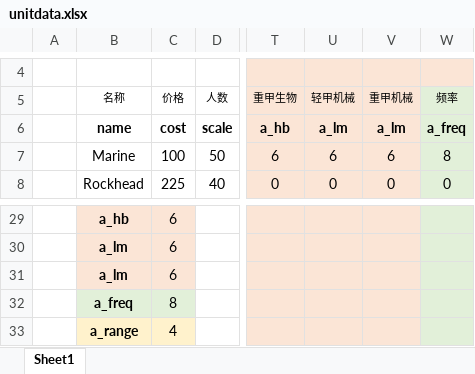
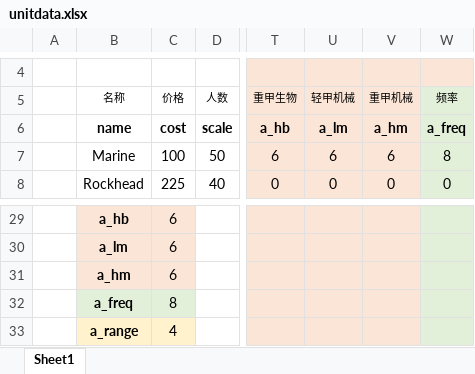
Before and after one commit to alexliuhust/SifiWarChess, an Excel workbook: unitdata.xlsx, sheet Sheet1, drawn as a sheet; only a part is shown, gaps mark what is left out; values as stored, in another font and other column widths than the file's, no borders; the diff names each change by its address in the sheet, - before the commit and + after, or states it on an @@ line.

```diff
--- a/unitdata.xlsx (sheet Sheet1)
+++ b/unitdata.xlsx (sheet Sheet1)
-V6: a_lm
+V6: a_hm
-B31: a_lm
+B31: a_hm
```
Also changed, not shown: 14 other files.
